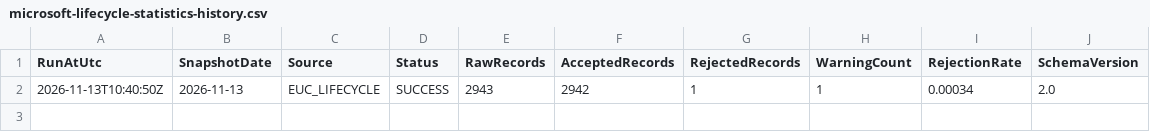
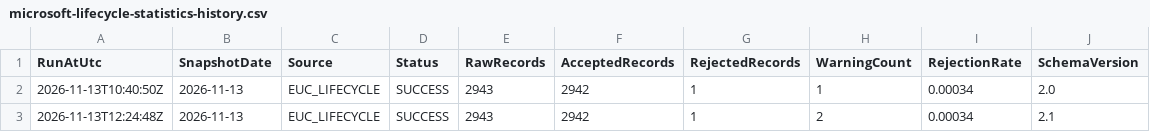
Before and after one commit to Renard-Dehenau/euc-lifecycle-data, a CSV file: data/metadata/microsoft-lifecycle-statistics-history.csv, drawn as a sheet.

```diff
--- a/data/metadata/microsoft-lifecycle-statistics-history.csv
+++ b/data/metadata/microsoft-lifecycle-statistics-history.csv
@@ -2 +2,2 @@
 2026-11-13T10:40:50Z;2026-11-13;EUC_LIFECYCLE;SUCCESS;2943;2942;1;1;0.00034;2.0
+2026-11-13T12:24:48Z;2026-11-13;EUC_LIFECYCLE;SUCCESS;2943;2942;1;2;0.00034;2.1
```
Also changed, not shown: data/metadata/microsoft-lifecycle-statistics.csv, data/rejected/microsoft-lifecycle-rejected.csv, 4 other files.
